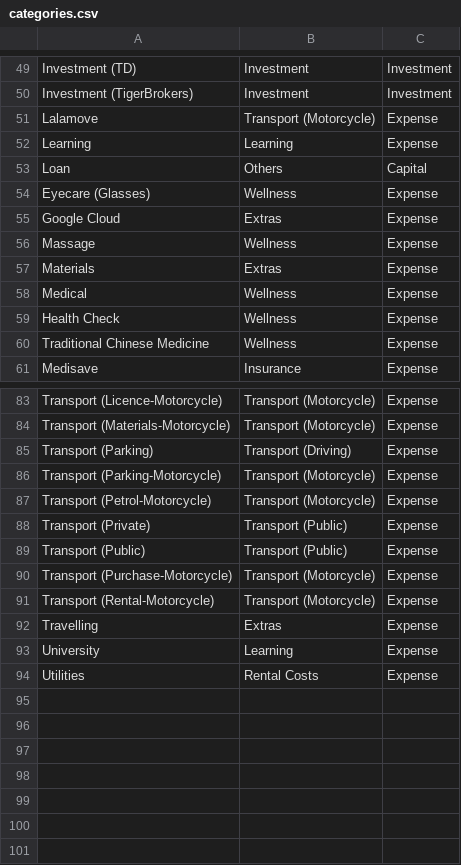
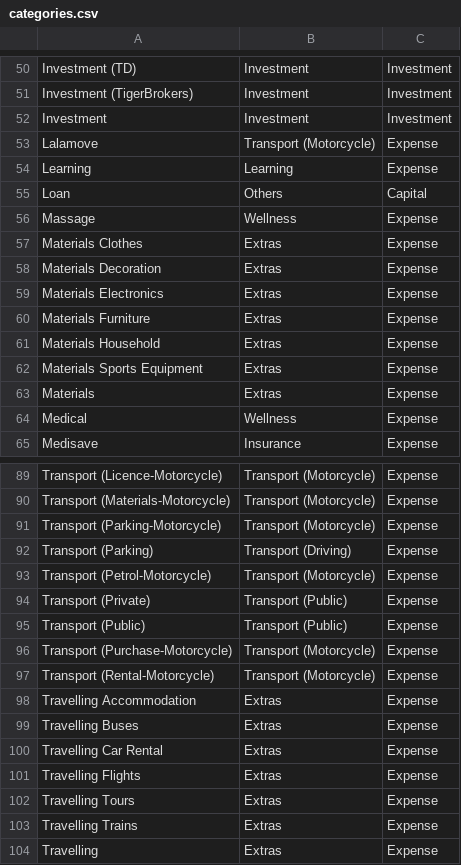
Before and after one commit to jeremychia/finances-dbt, a CSV file: seeds/categories.csv, drawn as a sheet; only a part is shown, gaps mark what is left out; the shorter side is filled out with more unchanged rows; the diff covers the shown part only.

Commit message:
feat: insert new categories

```diff
--- a/seeds/categories.csv
+++ b/seeds/categories.csv
@@ -50,2 +51,3 @@ Investment (TD),Investment,Investment
 Investment (TigerBrokers),Investment,Investment
+Investment,Investment,Investment
 Lalamove,Transport (Motorcycle),Expense
@@ -53,9 +55,11 @@ Learning,Learning,Expense
 Loan,Others,Capital
-Eyecare (Glasses),Wellness,Expense
-Google Cloud,Extras,Expense
 Massage,Wellness,Expense
+Materials Clothes,Extras,Expense
+Materials Decoration,Extras,Expense
+Materials Electronics,Extras,Expense
+Materials Furniture,Extras,Expense
+Materials Household,Extras,Expense
+Materials Sports Equipment,Extras,Expense
 Materials,Extras,Expense
 Medical,Wellness,Expense
-Health Check,Wellness,Expense
-Traditional Chinese Medicine,Wellness,Expense
 Medisave,Insurance,Expense
@@ -84,4 +90,4 @@ Transport (Licence-Motorcycle),Transport (Motorcycle),Expense
 Transport (Materials-Motorcycle),Transport (Motorcycle),Expense
+Transport (Parking-Motorcycle),Transport (Motorcycle),Expense
 Transport (Parking),Transport (Driving),Expense
-Transport (Parking-Motorcycle),Transport (Motorcycle),Expense
 Transport (Petrol-Motorcycle),Transport (Motorcycle),Expense
@@ -91,2 +97,8 @@ Transport (Purchase-Motorcycle),Transport (Motorcycle),Expense
 Transport (Rental-Motorcycle),Transport (Motorcycle),Expense
+Travelling Accommodation,Extras,Expense
+Travelling Buses,Extras,Expense
+Travelling Car Rental,Extras,Expense
+Travelling Flights,Extras,Expense
+Travelling Tours,Extras,Expense
+Travelling Trains,Extras,Expense
 Travelling,Extras,Expense
```
Also changed, not shown: 3 moved rows elsewhere in this file.
